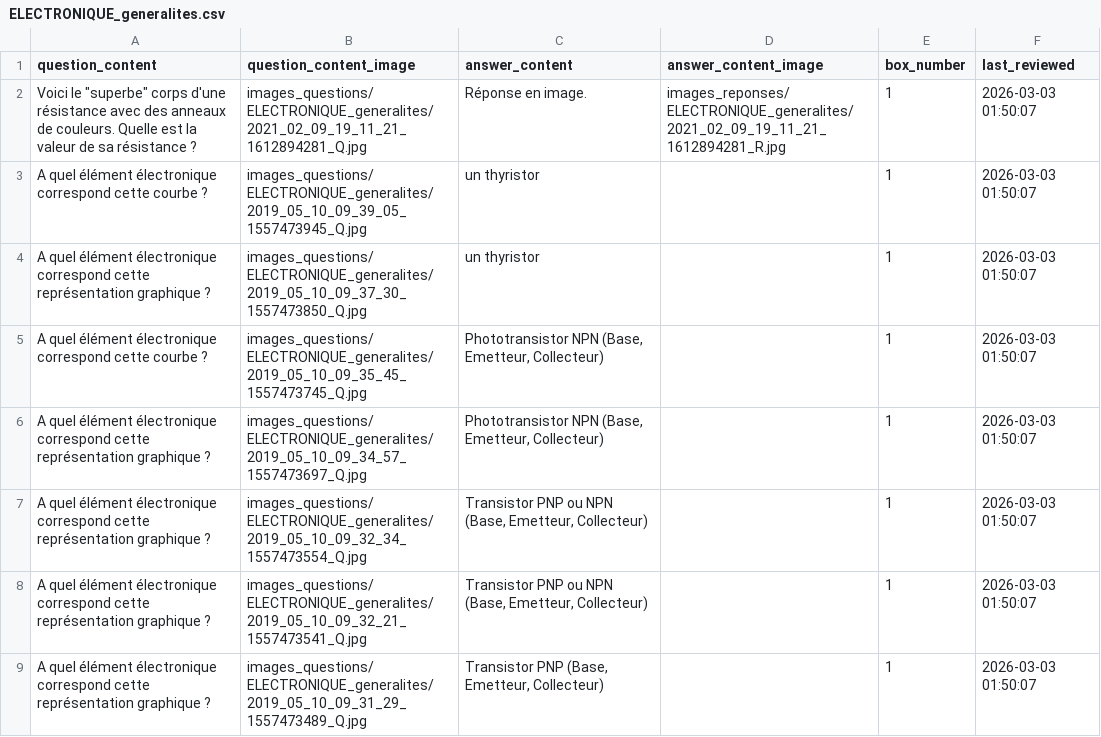
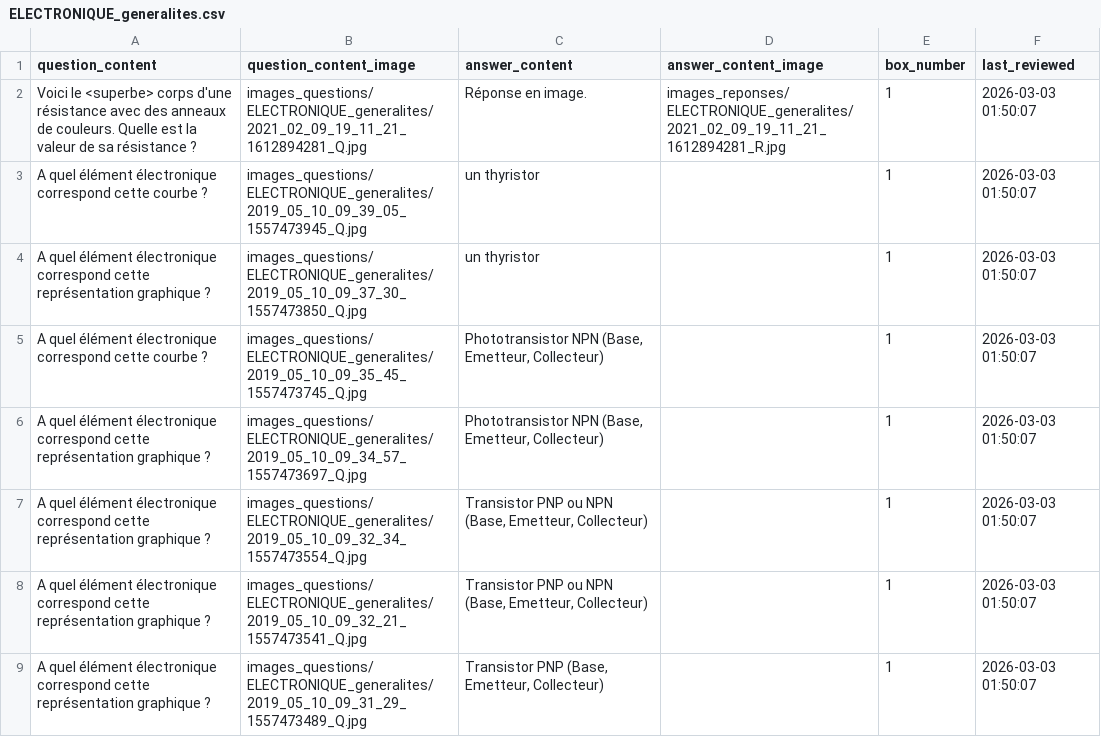
Before and after one commit to leitexper1/cfcflashcards, a CSV file: docs/csv/ELECTRONIQUE_generalites.csv, drawn as a sheet; only a part is shown.

Commit message:
v2 cfc pele oraux flashcards

```diff
--- a/docs/csv/ELECTRONIQUE_generalites.csv
+++ b/docs/csv/ELECTRONIQUE_generalites.csv
@@ -1,3 +1,3 @@
 question_content;question_content_image;answer_content;answer_content_image;box_number;last_reviewed
-"Voici le ""superbe"" corps d'une résistance avec des anneaux de couleurs. Quelle est la valeur de sa résistance ?";images_questions/ELECTRONIQUE_generalites/2021_02_09_19_11_21_1612894281_Q.jpg;Réponse en image.;images_reponses/ELECTRONIQUE_generalites/2021_02_09_19_11_21_1612894281_R.jpg;1;2026-03-03 01:50:07
+"Voici le <superbe> corps d'une résistance avec des anneaux de couleurs. Quelle est la valeur de sa résistance ?";images_questions/ELECTRONIQUE_generalites/2021_02_09_19_11_21_1612894281_Q.jpg;Réponse en image.;images_reponses/ELECTRONIQUE_generalites/2021_02_09_19_11_21_1612894281_R.jpg;1;2026-03-03 01:50:07
 A quel élément électronique correspond cette courbe ?;images_questions/ELECTRONIQUE_generalites/2019_05_10_09_39_05_1557473945_Q.jpg;un thyristor;;1;2026-03-03 01:50:07
```
